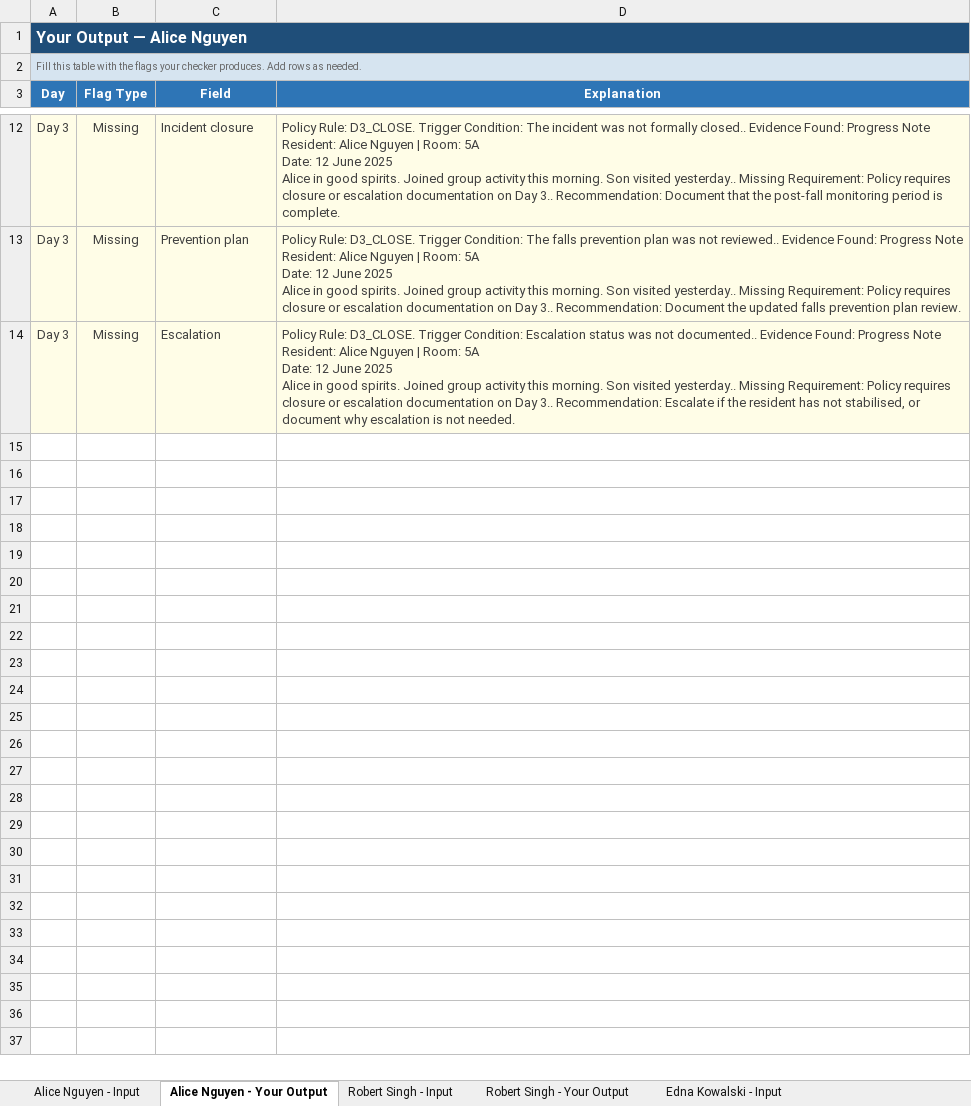
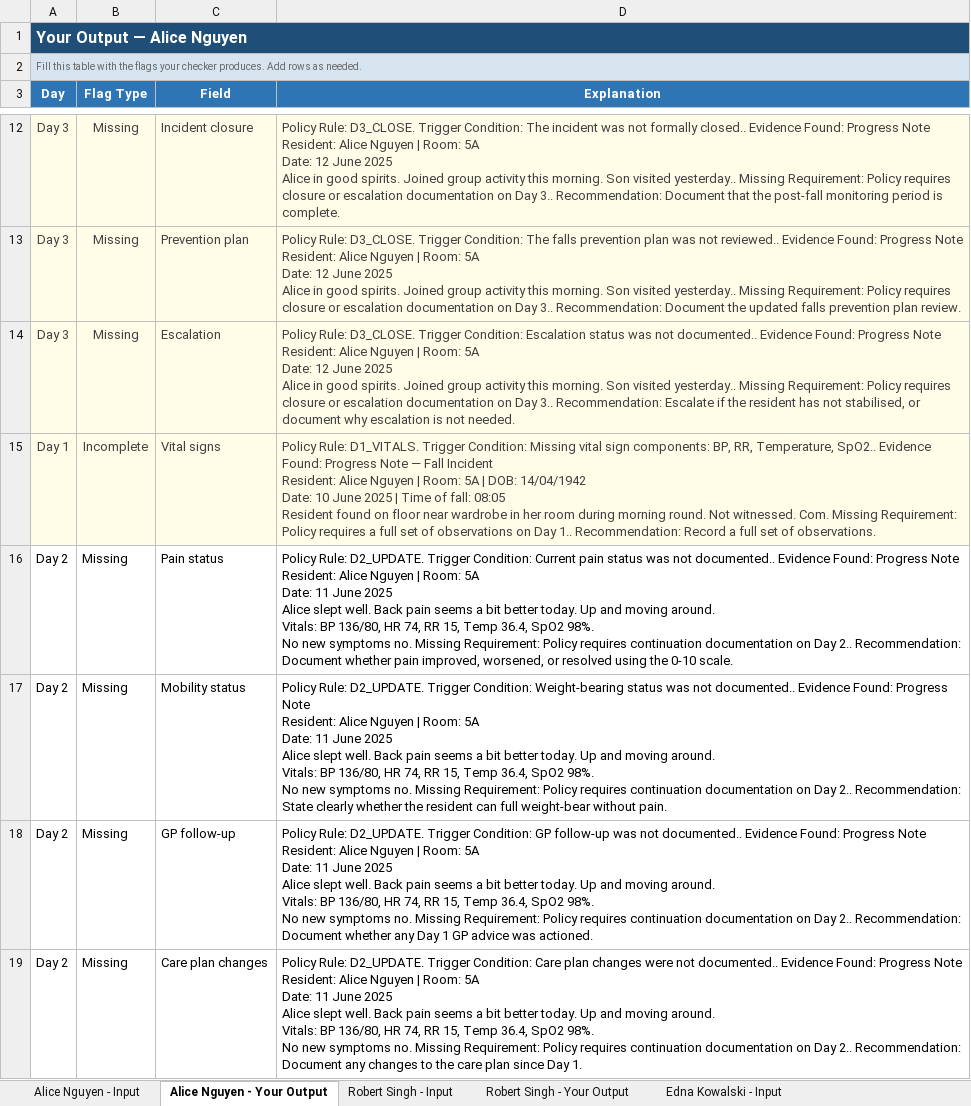
Before and after one commit to ShadowMonarchX/processx-falls-management-checker, an Excel workbook: data/raw/Your_Output_File.xlsx, sheet Alice Nguyen - Your Output, drawn as a sheet; only a part is shown, gaps mark what is left out; values as stored, in another font and other column widths than the file's, no borders; ↵ is a line break in a cell; the diff covers the shown part only; the diff names each change by its address in the sheet, - before the commit and + after, or states it on an @@ line.

Commit message:
feat: Enhance validation engine to save workbook in place and log the action; add test for workbook submission

```diff
--- a/data/raw/Your_Output_File.xlsx (sheet Alice Nguyen - Your Output)
+++ b/data/raw/Your_Output_File.xlsx (sheet Alice Nguyen - Your Output)
+row 15: Day 1 | Incomplete | Vital signs | Policy Rule: D1_VITALS. Trigger Condition: Missing vital sign components: BP, RR, Temperature, SpO2.. Evidence Found: Progress Note — Fall Incident ↵ Resident: Alice Nguyen | Room: 5A | DOB: 14/04/1942 ↵ Date: 10 June 2025 | Time of fall: 08:05 ↵ Resident found on floor near wardrobe in her room during morning round. Not witnessed. Com. Missing Requirement: Policy requires a full set of observations on Day 1.. Recommendation: Record a full set of observations.
+row 16: Day 2 | Missing | Pain status | Policy Rule: D2_UPDATE. Trigger Condition: Current pain status was not documented.. Evidence Found: Progress Note ↵ Resident: Alice Nguyen | Room: 5A ↵ Date: 11 June 2025 ↵ Alice slept well. Back pain seems a bit better today. Up and moving around. ↵ Vitals: BP 136/80, HR 74, RR 15, Temp 36.4, SpO2 98%. ↵ No new symptoms no. Missing Requirement: Policy requires continuation documentation on Day 2.. Recommendation: Document whether pain improved, worsened, or resolved using the 0-10 scale.
+row 17: Day 2 | Missing | Mobility status | Policy Rule: D2_UPDATE. Trigger Condition: Weight-bearing status was not documented.. Evidence Found: Progress Note ↵ Resident: Alice Nguyen | Room: 5A ↵ Date: 11 June 2025 ↵ Alice slept well. Back pain seems a bit better today. Up and moving around. ↵ Vitals: BP 136/80, HR 74, RR 15, Temp 36.4, SpO2 98%. ↵ No new symptoms no. Missing Requirement: Policy requires continuation documentation on Day 2.. Recommendation: State clearly whether the resident can full weight-bear without pain.
+row 18: Day 2 | Missing | GP follow-up | Policy Rule: D2_UPDATE. Trigger Condition: GP follow-up was not documented.. Evidence Found: Progress Note ↵ Resident: Alice Nguyen | Room: 5A ↵ Date: 11 June 2025 ↵ Alice slept well. Back pain seems a bit better today. Up and moving around. ↵ Vitals: BP 136/80, HR 74, RR 15, Temp 36.4, SpO2 98%. ↵ No new symptoms no. Missing Requirement: Policy requires continuation documentation on Day 2.. Recommendation: Document whether any Day 1 GP advice was actioned.
+row 19: Day 2 | Missing | Care plan changes | Policy Rule: D2_UPDATE. Trigger Condition: Care plan changes were not documented.. Evidence Found: Progress Note ↵ Resident: Alice Nguyen | Room: 5A ↵ Date: 11 June 2025 ↵ Alice slept well. Back pain seems a bit better today. Up and moving around. ↵ Vitals: BP 136/80, HR 74, RR 15, Temp 36.4, SpO2 98%. ↵ No new symptoms no. Missing Requirement: Policy requires continuation documentation on Day 2.. Recommendation: Document any changes to the care plan since Day 1.
```
Also changed, not shown: 50 added rows elsewhere in this sheet, sheet Robert Singh - Your Output, sheet Thomas Brennan - Your Output, sheet Edna Kowalski - Your Output, 3 other files.
